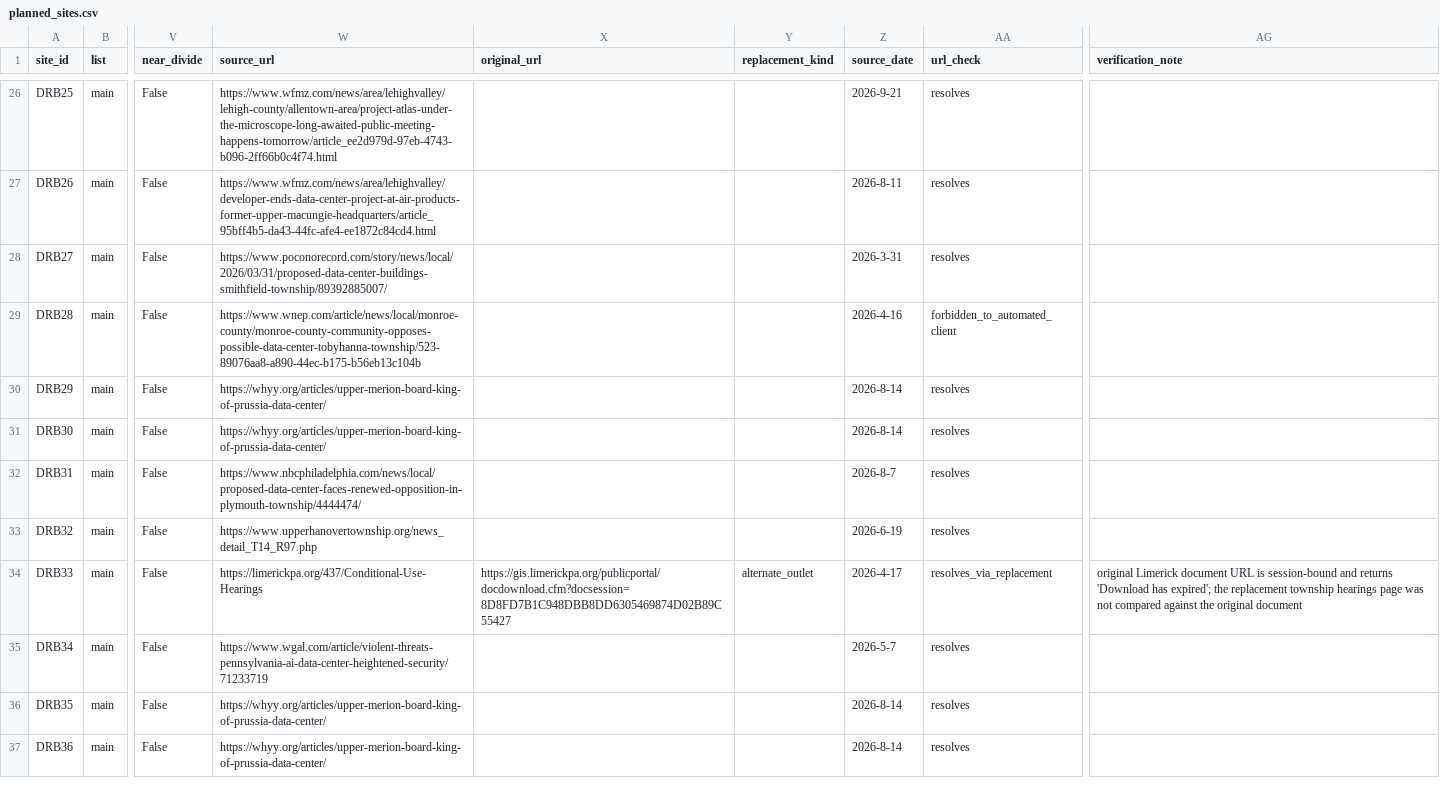
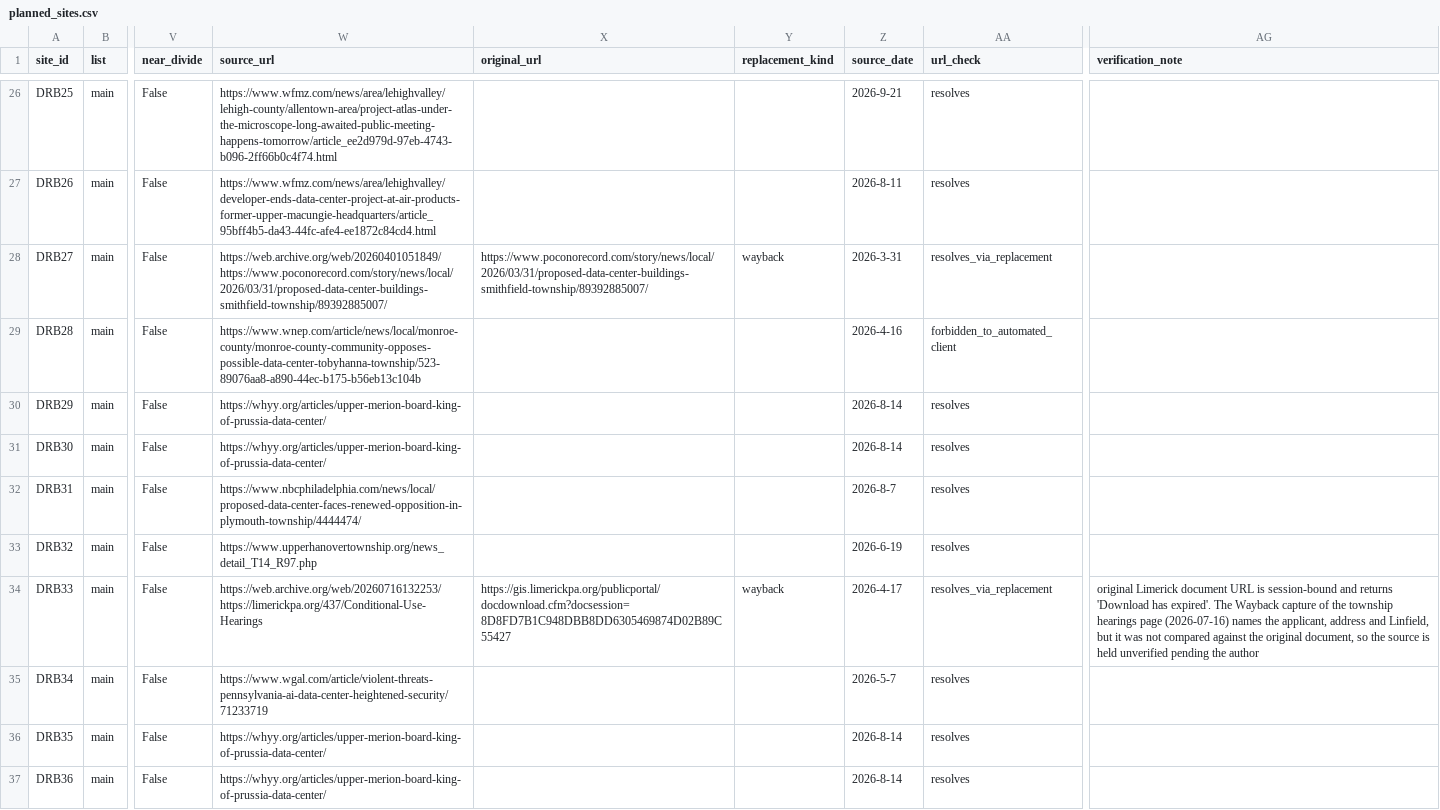
Before and after one commit to ronith-star/peakflow, a CSV file: data/sites/planned_sites.csv, drawn as a sheet; only a part is shown, gaps mark what is left out; the diff names each change by its address in the sheet, - before the commit and + after, or states it on an @@ line.

Commit message:
Audit v2 fixes: N02 DAILY AV chemistry fallback, G09/G10 Wayback sources, G02 remove Inter, N06 brief trim, N08 research notes, G23 housekeeping
- echo.chem_medians falls back to DAILY AV when a parameter has no MO AVG values (Delaware permits); test on DE0020320 fixture. DE plants with chemistry: 0 -> 8 of 9. Cycles results unchanged.
- DRB33 and DRB27 sources recorded as Wayback captures in source_url_overrides.csv; DRB33 stays unverified. archive_url added for limerick_cu_hearings_2026 and limerick_laurel_chestnuthill_2026.
- Inter font files and NOTICE removed; README tree updated.
- brief_numbers.md trimmed to 299 words; README Key numbers resynced.
- planned_sites_research*.csv and notes moved to data/sites/research/ and documented.
- .DS_Store files removed; AUDIT_v2.md and gaps_v2.csv added.

```diff
--- a/data/sites/planned_sites.csv
+++ b/data/sites/planned_sites.csv
-W28 (source_url): https://www.poconorecord.com/story/news/local/2026/03/31/proposed-data-center-buildings-smithfield-township/89392885007/
+W28 (source_url): https://web.archive.org/web/20260401051849/https://www.poconorecord.com/story/news/local/2026/03/31/proposed-data-center-buildings-smithfield-township/89392885007/
-X28 (original_url): (empty)
+X28 (original_url): https://www.poconorecord.com/story/news/local/2026/03/31/proposed-data-center-buildings-smithfield-township/89392885007/
-Y28 (replacement_kind): (empty)
+Y28 (replacement_kind): wayback
-AA28 (url_check): resolves
+AA28 (url_check): resolves_via_replacement
-W34 (source_url): https://limerickpa.org/437/Conditional-Use-Hearings
+W34 (source_url): https://web.archive.org/web/20260716132253/https://limerickpa.org/437/Conditional-Use-Hearings
-Y34 (replacement_kind): alternate_outlet
+Y34 (replacement_kind): wayback
-AG34 (verification_note): …'Download has expired'; the replacement township hearings page was not compared against the original document
+AG34 (verification_note): …'Download has expired'. The Wayback capture of the township hearings page (2026-07-16) names the applicant, address and Linfield, but it was not compared against the original document, so the source is held unverified pending the author
```
Also changed, not shown: data/sites/source_url_overrides.csv, figures/supply_screen_map_data.csv, 55 other files.
